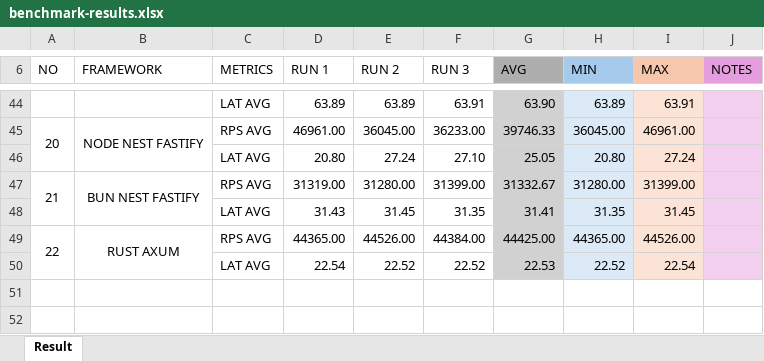
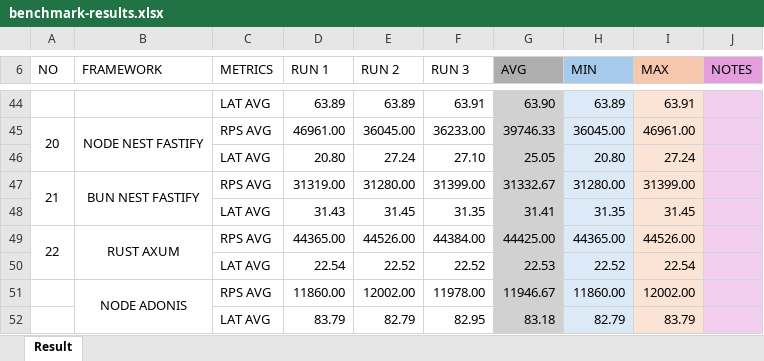
Before and after one commit to wahidfebr/benchmark-be-hello-world, an Excel workbook: benchmark-results.xlsx, sheet Result, drawn as a sheet; only a part is shown, gaps mark what is left out; values as stored, in another font and other column widths than the file's, no borders; the diff names each change by its address in the sheet, - before the commit and + after, or states it on an @@ line.

Commit message:
feat: add adonisjs

```diff
--- a/benchmark-results.xlsx (sheet Result)
+++ b/benchmark-results.xlsx (sheet Result)
+row 51:  | NODE ADONIS | RPS AVG | 11860.00 | 12002.00 | 11978.00 | 11946.67 | 11860.00 | 12002.00
+row 52:  |  | LAT AVG | 83.79 | 82.79 | 82.95 | 83.18 | 82.79 | 83.79
```
Also changed, not shown: 24 other files.
